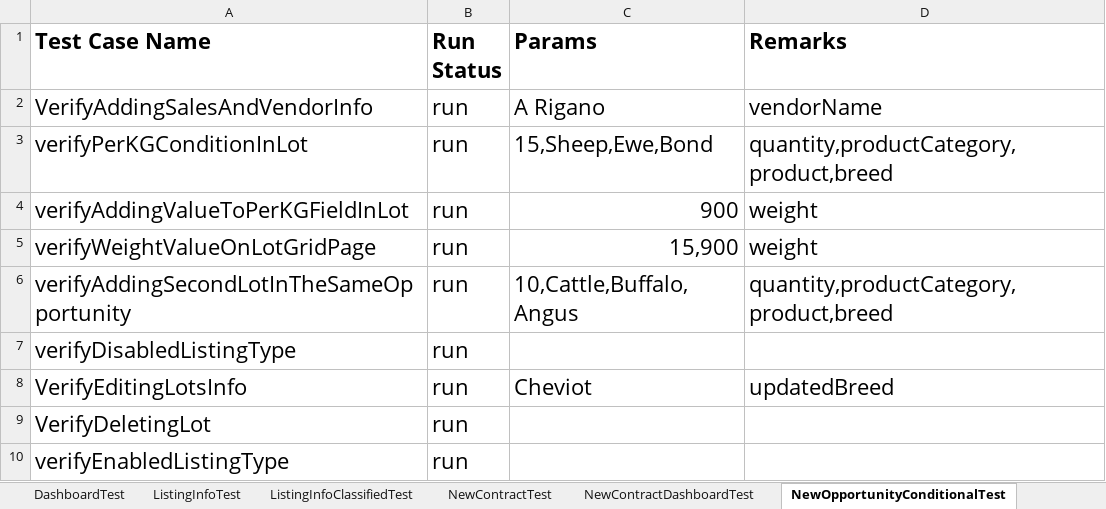
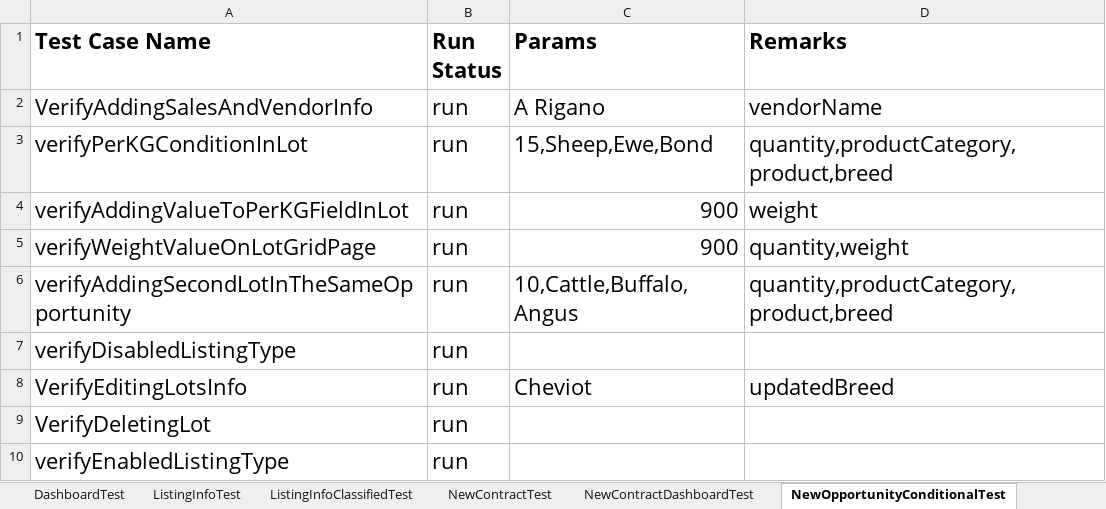
Before and after one commit to plasmacomp/landmark-test-automation, an Excel workbook: src/main/resources/testdata.xlsx, sheet NewOpportunityConditionalTest, drawn as a sheet; values as stored, in another font and other column widths than the file's, no borders; the diff names each change by its address in the sheet, - before the commit and + after, or states it on an @@ line.

Commit message:
completed Lot conditional test cases

```diff
--- a/src/main/resources/testdata.xlsx (sheet NewOpportunityConditionalTest)
+++ b/src/main/resources/testdata.xlsx (sheet NewOpportunityConditionalTest)
-C5 (Params): 15,900
+C5 (Params): 900
-D5 (Remarks): weight
+D5 (Remarks): quantity,weight
```
Also changed, not shown: 4 other files.
